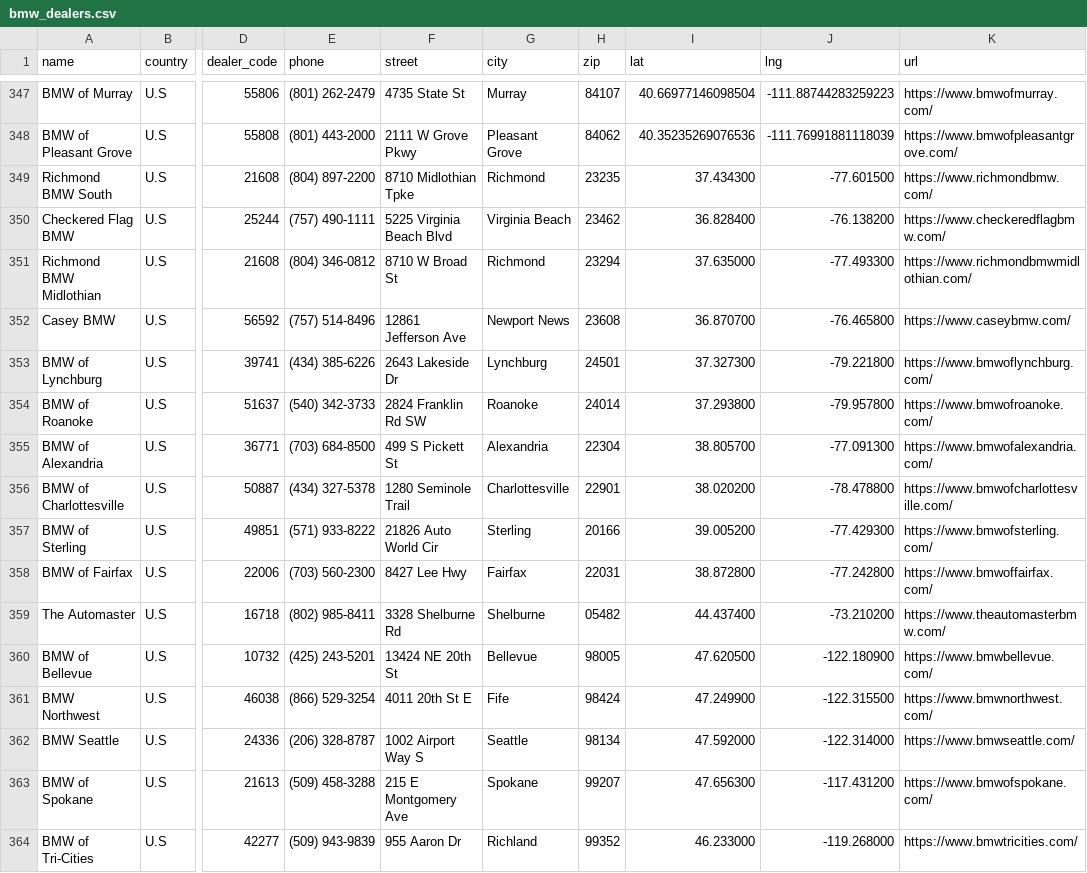
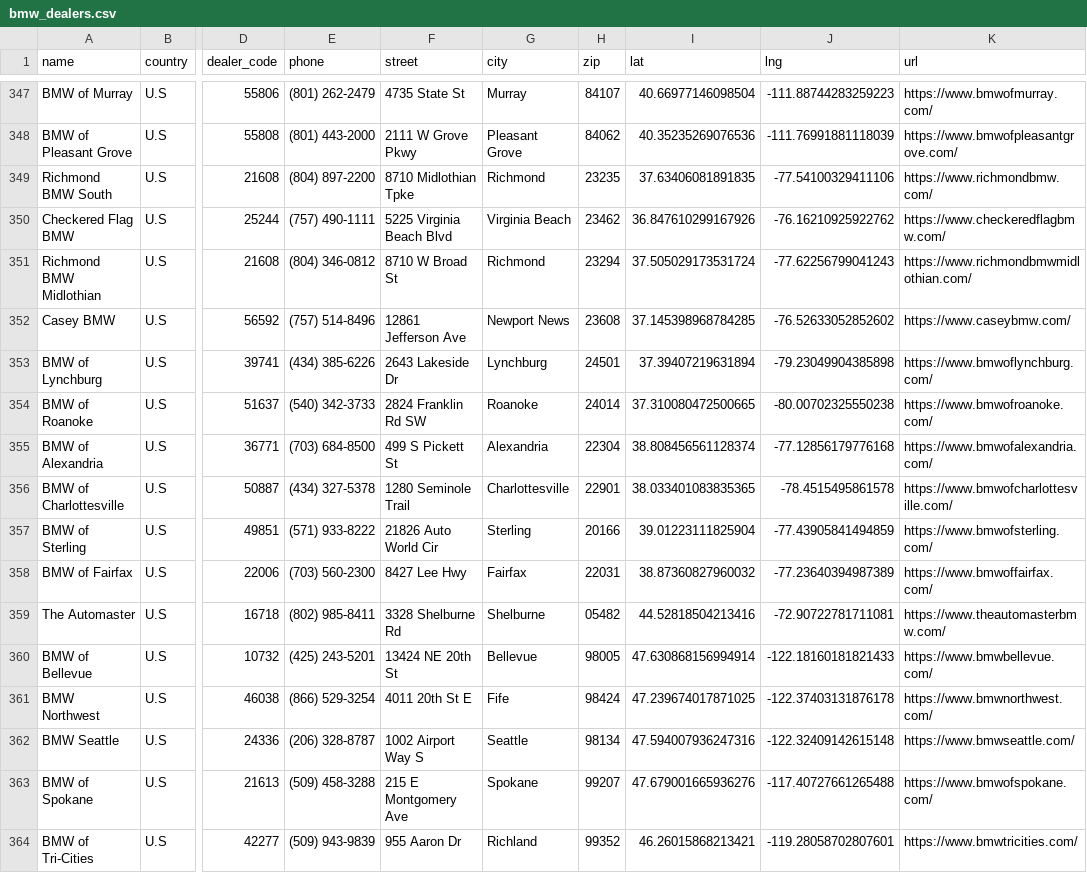
Before and after one commit to Sman19/DEALER-MAP, a CSV file: bmw_dealers.csv, drawn as a sheet; only a part is shown, gaps mark what is left out; the diff covers the shown part only; the diff names each change by its address in the sheet, - before the commit and + after, or states it on an @@ line.

Commit message:
Update bmw_dealers.csv

```diff
--- a/bmw_dealers.csv
+++ b/bmw_dealers.csv
-I349 (lat): 37.434300
+I349 (lat): 37.63406081891835
-J349 (lng): -77.601500
+J349 (lng): -77.54100329411106
-I350 (lat): 36.828400
+I350 (lat): 36.847610299167926
-J350 (lng): -76.138200
+J350 (lng): -76.16210925922762
-I351 (lat): 37.635000
+I351 (lat): 37.505029173531724
-J351 (lng): -77.493300
+J351 (lng): -77.62256799041243
-I352 (lat): 36.870700
+I352 (lat): 37.145398968784285
-J352 (lng): -76.465800
+J352 (lng): -76.52633052852602
-I353 (lat): 37.327300
+I353 (lat): 37.39407219631894
-J353 (lng): -79.221800
+J353 (lng): -79.23049904385898
-I354 (lat): 37.293800
+I354 (lat): 37.310080472500665
-J354 (lng): -79.957800
+J354 (lng): -80.00702325550238
-I355 (lat): 38.805700
+I355 (lat): 38.808456561128374
-J355 (lng): -77.091300
+J355 (lng): -77.12856179776168
-I356 (lat): 38.020200
+I356 (lat): 38.033401083835365
-J356 (lng): -78.478800
+J356 (lng): -78.4515495861578
-I357 (lat): 39.005200
+I357 (lat): 39.01223111825904
-J357 (lng): -77.429300
+J357 (lng): -77.43905841494859
-I358 (lat): 38.872800
+I358 (lat): 38.87360827960032
-J358 (lng): -77.242800
+J358 (lng): -77.23640394987389
-I359 (lat): 44.437400
+I359 (lat): 44.52818504213416
-J359 (lng): -73.210200
+J359 (lng): -72.90722781711081
-I360 (lat): 47.620500
+I360 (lat): 47.630868156994914
-J360 (lng): -122.180900
+J360 (lng): -122.18160181821433
-I361 (lat): 47.249900
+I361 (lat): 47.239674017871025
-J361 (lng): -122.315500
+J361 (lng): -122.37403131876178
-I362 (lat): 47.592000
+I362 (lat): 47.594007936247316
-J362 (lng): -122.314000
+J362 (lng): -122.32409142615148
-I363 (lat): 47.656300
+I363 (lat): 47.679001665936276
-J363 (lng): -117.431200
+J363 (lng): -117.40727661265488
-I364 (lat): 46.233000
+I364 (lat): 46.26015868213421
-J364 (lng): -119.268000
+J364 (lng): -119.28058702807601
```
Also changed, not shown: 21 edited cells elsewhere in this file.
